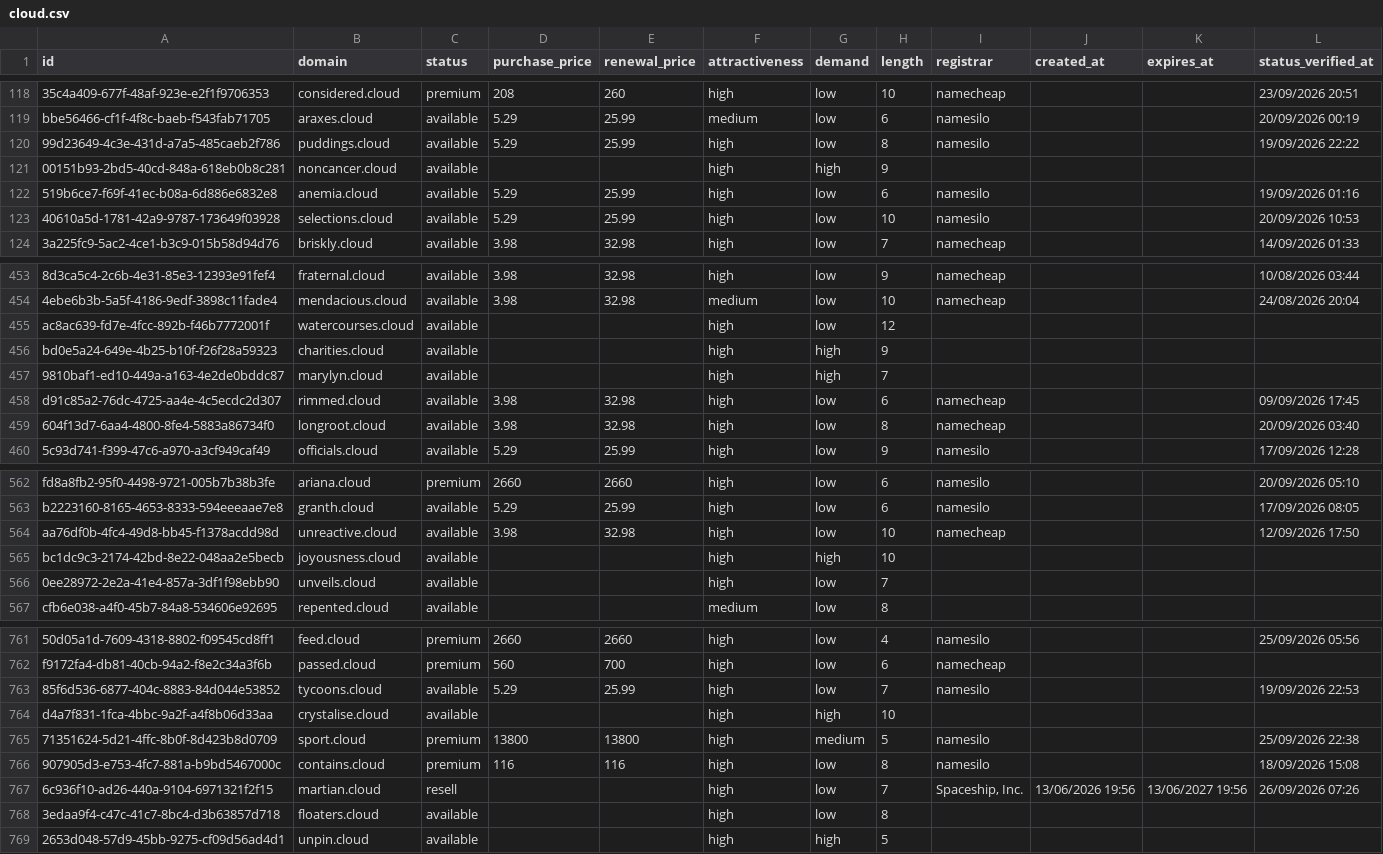
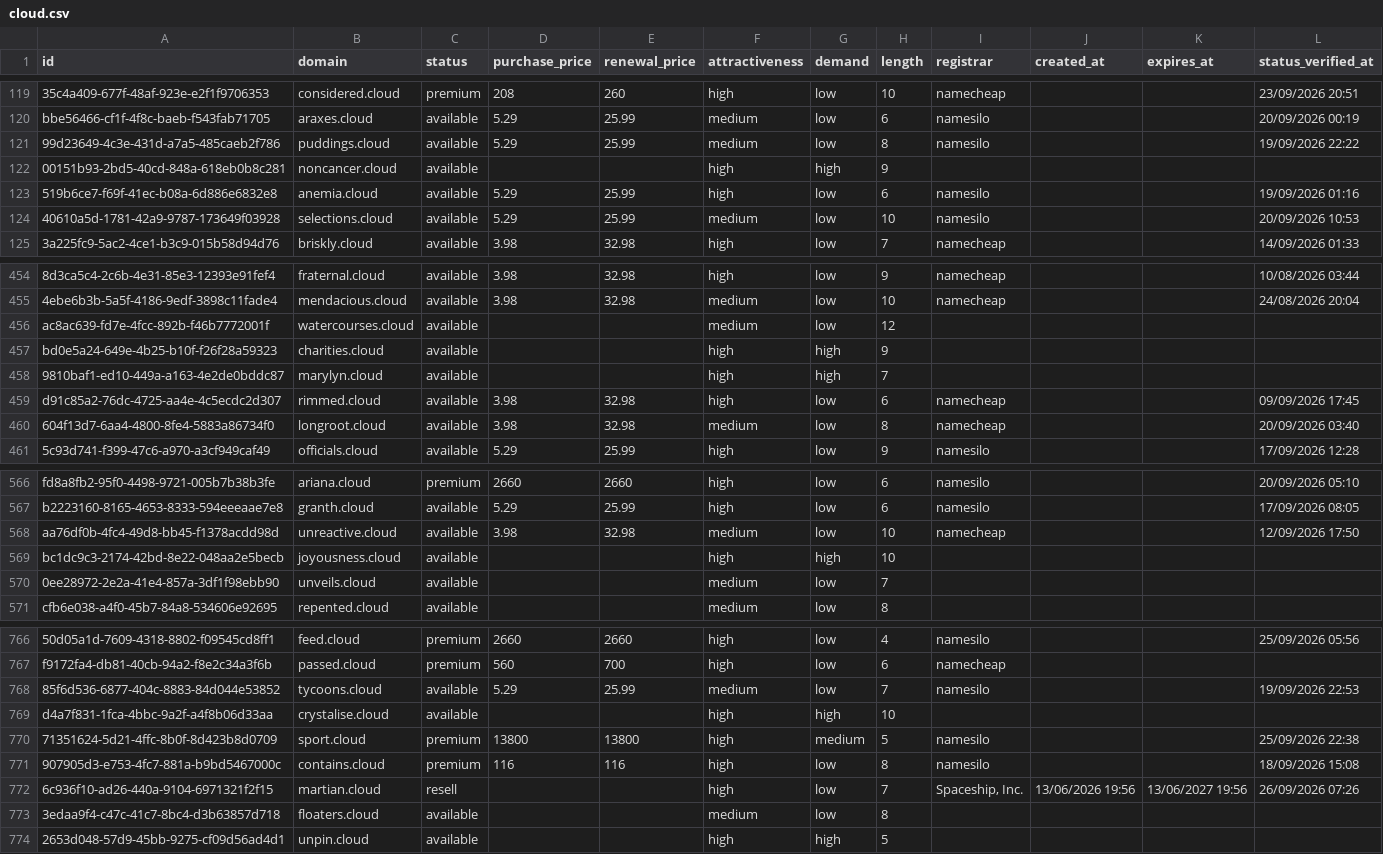
Before and after one commit to UniqueDomains/cloud-oneword-domains, a CSV file: cloud.csv, drawn as a sheet; only a part is shown, gaps mark what is left out; addresses are those after the commit; the diff covers the shown part only; the diff names each change by its address in the sheet, - before the commit and + after, or states it on an @@ line.

```diff
--- a/cloud.csv
+++ b/cloud.csv
-F121 (attractiveness): high
+F121 (attractiveness): medium
-F124 (attractiveness): high
+F124 (attractiveness): medium
-F456 (attractiveness): high
+F456 (attractiveness): medium
-F460 (attractiveness): high
+F460 (attractiveness): medium
-F568 (attractiveness): high
+F568 (attractiveness): medium
-F570 (attractiveness): high
+F570 (attractiveness): medium
-F768 (attractiveness): high
+F768 (attractiveness): medium
-F773 (attractiveness): high
+F773 (attractiveness): medium
```
Also changed, not shown: 5 added rows, 5 removed rows and 37 edited cells elsewhere in this file, 4 other files.
